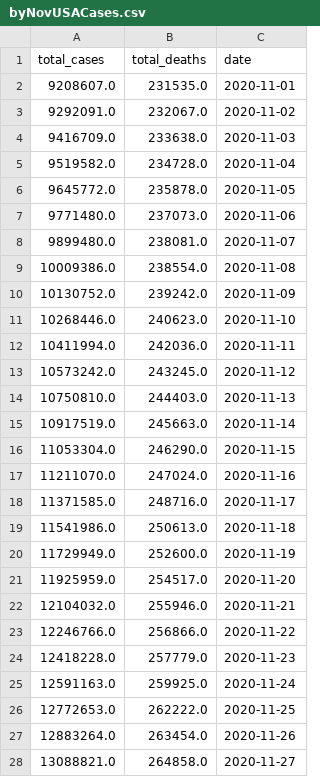
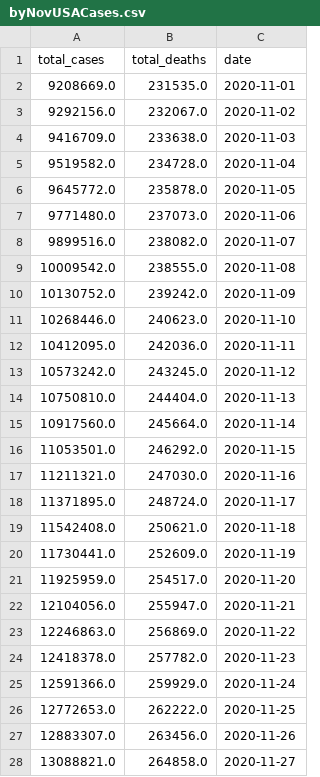
Before and after one commit to NehaNavgale/Covid_Data_Analysis, a CSV file: covidAnalysisBackend/static/Input/byNovUSACases.csv, drawn as a sheet; only a part is shown; the diff covers the shown part only.

```diff
--- a/covidAnalysisBackend/static/Input/byNovUSACases.csv
+++ b/covidAnalysisBackend/static/Input/byNovUSACases.csv
@@ -1,4 +1,4 @@
 total_cases,total_deaths,date
-9208607.0,231535.0,2020-11-01
-9292091.0,232067.0,2020-11-02
+9208669.0,231535.0,2020-11-01
+9292156.0,232067.0,2020-11-02
 9416709.0,233638.0,2020-11-03
@@ -7,22 +7,22 @@ total_cases,total_deaths,date
 9771480.0,237073.0,2020-11-06
-9899480.0,238081.0,2020-11-07
-10009386.0,238554.0,2020-11-08
+9899516.0,238082.0,2020-11-07
+10009542.0,238555.0,2020-11-08
 10130752.0,239242.0,2020-11-09
 10268446.0,240623.0,2020-11-10
-10411994.0,242036.0,2020-11-11
+10412095.0,242036.0,2020-11-11
 10573242.0,243245.0,2020-11-12
-10750810.0,244403.0,2020-11-13
-10917519.0,245663.0,2020-11-14
-11053304.0,246290.0,2020-11-15
-11211070.0,247024.0,2020-11-16
-11371585.0,248716.0,2020-11-17
-11541986.0,250613.0,2020-11-18
-11729949.0,252600.0,2020-11-19
+10750810.0,244404.0,2020-11-13
+10917560.0,245664.0,2020-11-14
+11053501.0,246292.0,2020-11-15
+11211321.0,247030.0,2020-11-16
+11371895.0,248724.0,2020-11-17
+11542408.0,250621.0,2020-11-18
+11730441.0,252609.0,2020-11-19
 11925959.0,254517.0,2020-11-20
-12104032.0,255946.0,2020-11-21
-12246766.0,256866.0,2020-11-22
-12418228.0,257779.0,2020-11-23
-12591163.0,259925.0,2020-11-24
+12104056.0,255947.0,2020-11-21
+12246863.0,256869.0,2020-11-22
+12418378.0,257782.0,2020-11-23
+12591366.0,259929.0,2020-11-24
 12772653.0,262222.0,2020-11-25
-12883264.0,263454.0,2020-11-26
+12883307.0,263456.0,2020-11-26
 13088821.0,264858.0,2020-11-27
```
Also changed, not shown: 2 edited cells elsewhere in this file, covidAnalysisBackend/static/Input/byCases.csv, covidAnalysisBackend/static/Input/byDateKS.csv, 47 other files.
